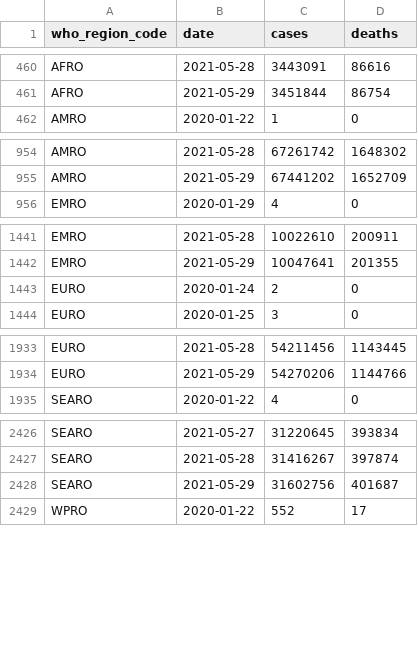
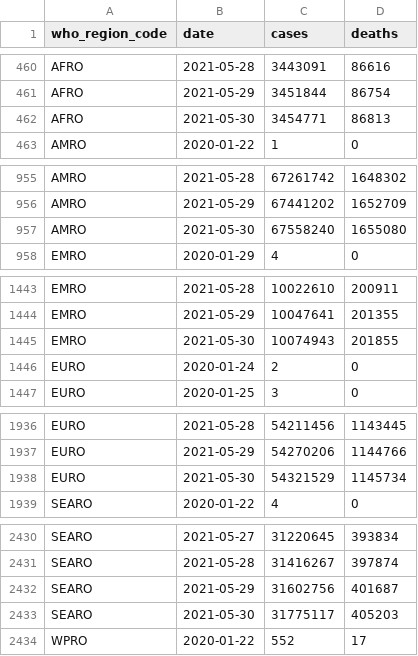
Before and after one commit to WorldHealthOrganization/xform-covid-casecount-jhu, a CSV file: output/who_regions.csv, drawn as a sheet; only a part is shown, gaps mark what is left out; the diff covers the shown part only.

```diff
--- a/output/who_regions.csv
+++ b/output/who_regions.csv
@@ -461,2 +461,3 @@ AFRO,2021-05-28,3443091,86616
 AFRO,2021-05-29,3451844,86754
+AFRO,2021-05-30,3454771,86813
 AMRO,2020-01-22,1,0
@@ -955,2 +956,3 @@ AMRO,2021-05-28,67261742,1648302
 AMRO,2021-05-29,67441202,1652709
+AMRO,2021-05-30,67558240,1655080
 EMRO,2020-01-29,4,0
@@ -1442,2 +1444,3 @@ EMRO,2021-05-28,10022610,200911
 EMRO,2021-05-29,10047641,201355
+EMRO,2021-05-30,10074943,201855
 EURO,2020-01-24,2,0
@@ -1934,2 +1937,3 @@ EURO,2021-05-28,54211456,1143445
 EURO,2021-05-29,54270206,1144766
+EURO,2021-05-30,54321529,1145734
 SEARO,2020-01-22,4,0
@@ -2428,2 +2432,3 @@ SEARO,2021-05-28,31416267,397874
 SEARO,2021-05-29,31602756,401687
+SEARO,2021-05-30,31775117,405203
 WPRO,2020-01-22,552,17
```
Also changed, not shown: 1 added row elsewhere in this file, output/continents.csv, output/global.csv, 1 other file.
